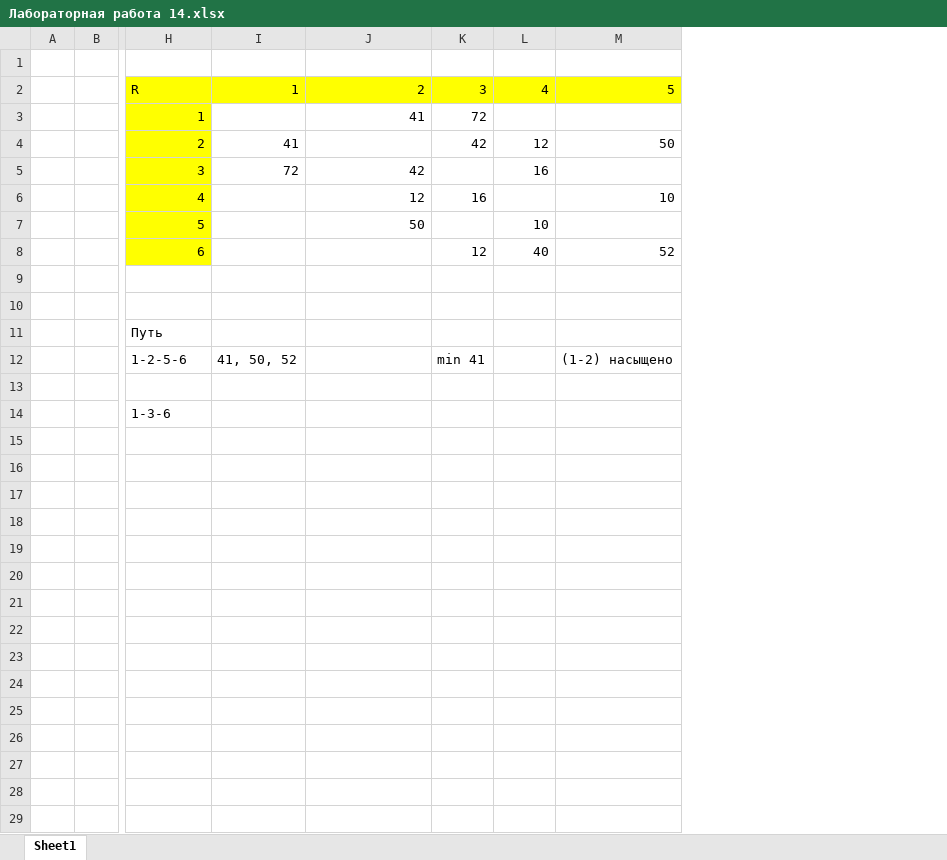
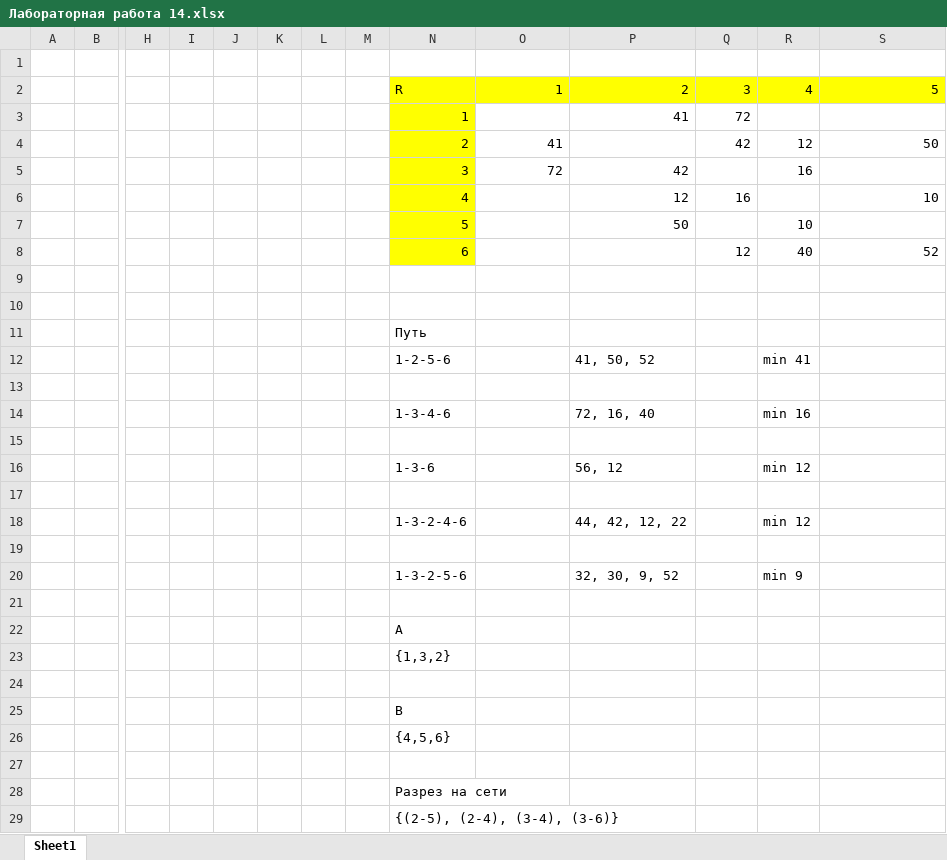
Before and after one commit to deserof/study, an Excel workbook: opr2/Лабораторная работа 14.xlsx, sheet Sheet1, drawn as a sheet; only a part is shown, gaps mark what is left out; values as stored, in another font and other column widths than the file's, no borders; charts and pictures not drawn; removed rows and columns are numbered as before the commit, all else as after; rows hold the shown columns only; the diff covers the shown part only; the diff names each change by its address in the sheet, - before the commit and + after, or states it on an @@ line.

```diff
--- a/opr2/Лабораторная работа 14.xlsx (sheet Sheet1)
+++ b/opr2/Лабораторная работа 14.xlsx (sheet Sheet1)
+column H, empty
+column I, empty
+column J, empty
+column K, empty
+column L, empty
+column M, empty
-row 12:  |  | 1-2-5-6 | 41, 50, 52 |  | min 41 |  | (1-2) насыщено
+row 12:  |  |  |  |  |  |  |  | 1-2-5-6 |  | 41, 50, 52 |  | min 41
+row 14:  |  |  |  |  |  |  |  | 1-3-4-6 |  | 72, 16, 40 |  | min 16
+row 15: (empty)
+row 16:  |  |  |  |  |  |  |  | 1-3-6 |  | 56, 12 |  | min 12
+row 17: (empty)
+row 18:  |  |  |  |  |  |  |  | 1-3-2-4-6 |  | 44, 42, 12, 22 |  | min 12
+row 19: (empty)
+row 20:  |  |  |  |  |  |  |  | 1-3-2-5-6 |  | 32, 30, 9, 52 |  | min 9
+row 21: (empty)
-N22: 1-3-6
+N22: A
+row 23:  |  |  |  |  |  |  |  | {1,3,2}
+row 24: (empty)
+row 25:  |  |  |  |  |  |  |  | B
+row 26:  |  |  |  |  |  |  |  | {4,5,6}
+row 27: (empty)
+row 28:  |  |  |  |  |  |  |  | Разрез на сети
+row 29:  |  |  |  |  |  |  |  | {(2-5), (2-4), (3-4), (3-6)}
```
Also changed, not shown: 8 added rows elsewhere in this sheet, charts or pictures, 1 other file.
